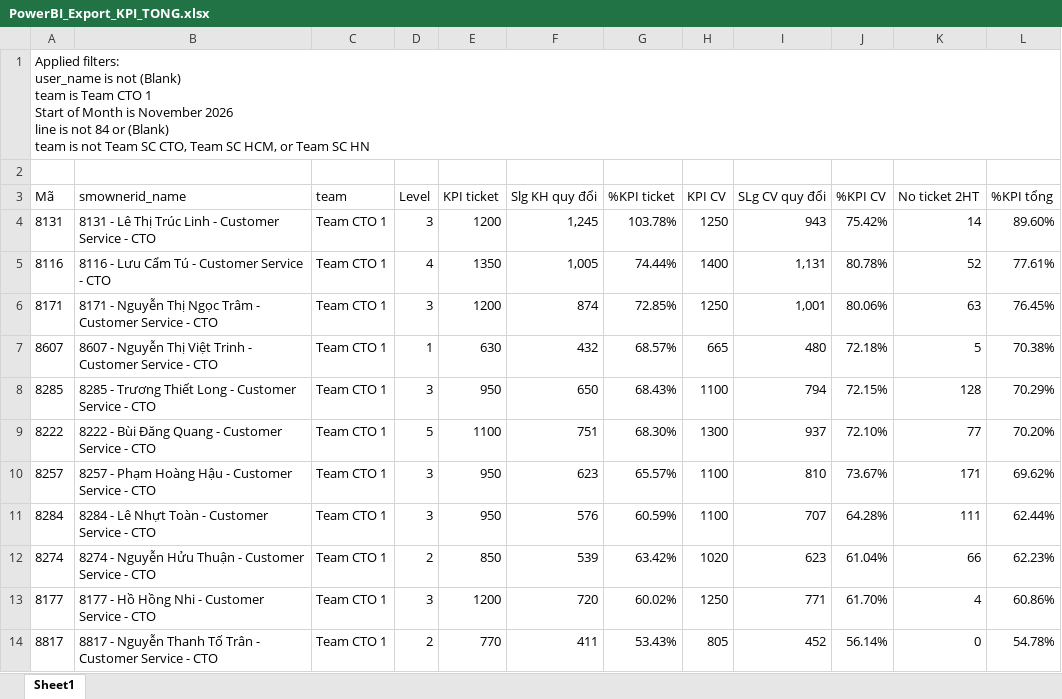
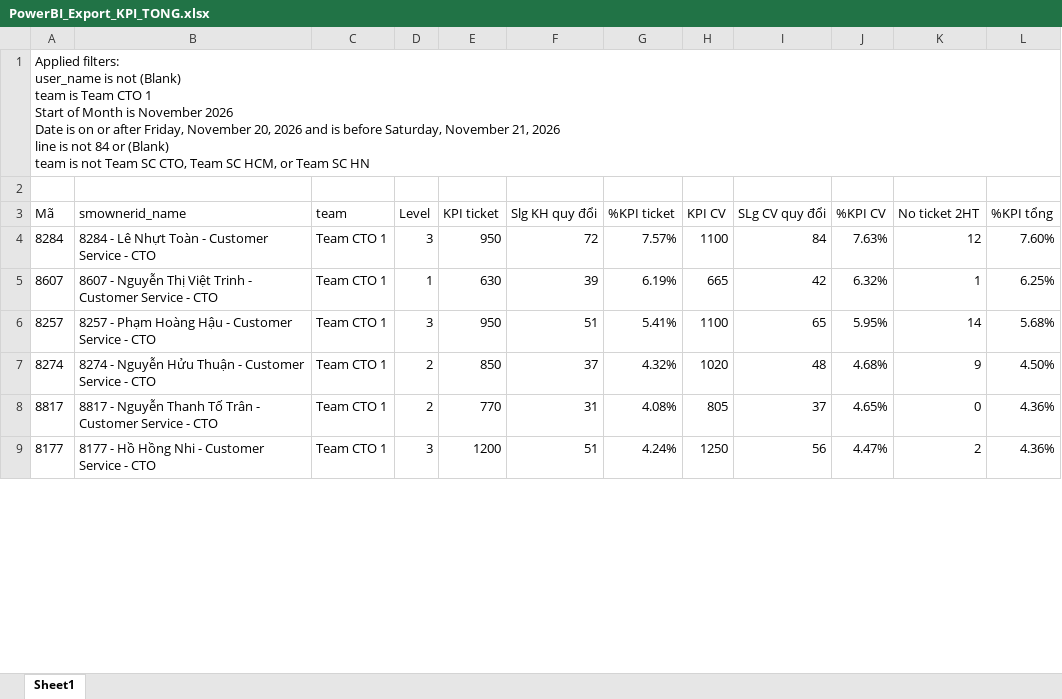
Before and after one commit to nquoc/kpicto, an Excel workbook: PowerBI_Export_KPI_TONG.xlsx, sheet Sheet1, drawn as a sheet; only a part is shown; values as stored, in another font and other column widths than the file's, no borders; table styles not drawn; removed rows and columns are numbered as before the commit, all else as after; ↵ is a line break in a cell; the diff covers the shown part only; the diff names each change by its address in the sheet, - before the commit and + after, or states it on an @@ line.

```diff
--- a/PowerBI_Export_KPI_TONG.xlsx (sheet Sheet1)
+++ b/PowerBI_Export_KPI_TONG.xlsx (sheet Sheet1)
-A1 (Mã): …November 2026 ↵ line is…
+A1 (Mã): …November 2026 ↵ Date is on or after Friday, November 20, 2026 and is before Saturday, November 21, 2026 ↵ line is…
-row 4: 8131 | 8131 - Lê Thị Trúc Linh - Customer Service - CTO | Team CTO 1 | 3 | 1200 | 1,245 | 103.78% | 1250 | 943 | 75.42% | 14 | 89.60%
-row 5: 8116 | 8116 - Lưu Cẩm Tú - Customer Service - CTO | Team CTO 1 | 4 | 1350 | 1,005 | 74.44% | 1400 | 1,131 | 80.78% | 52 | 77.61%
-row 6: 8171 | 8171 - Nguyễn Thị Ngọc Trâm - Customer Service - CTO | Team CTO 1 | 3 | 1200 | 874 | 72.85% | 1250 | 1,001 | 80.06% | 63 | 76.45%
+row 4: 8284 | 8284 - Lê Nhựt Toàn - Customer Service - CTO | Team CTO 1 | 3 | 950 | 72 | 7.57% | 1100 | 84 | 7.63% | 12 | 7.60%
-F5 (Slg KH quy đổi): 432
+F5 (Slg KH quy đổi): 39
-G5 (%KPI ticket): 68.57%
+G5 (%KPI ticket): 6.19%
-I5 (SLg CV quy đổi): 480
+I5 (SLg CV quy đổi): 42
-J5 (%KPI CV): 72.18%
+J5 (%KPI CV): 6.32%
-K5 (No ticket 2HT): 5
+K5 (No ticket 2HT): 1
-L5 (%KPI tổng): 70.38%
+L5 (%KPI tổng): 6.25%
-row 8: 8285 | 8285 - Trương Thiết Long - Customer Service - CTO | Team CTO 1 | 3 | 950 | 650 | 68.43% | 1100 | 794 | 72.15% | 128 | 70.29%
-row 9: 8222 | 8222 - Bùi Đăng Quang - Customer Service - CTO | Team CTO 1 | 5 | 1100 | 751 | 68.30% | 1300 | 937 | 72.10% | 77 | 70.20%
-F6 (Slg KH quy đổi): 623
+F6 (Slg KH quy đổi): 51
-G6 (%KPI ticket): 65.57%
+G6 (%KPI ticket): 5.41%
-I6 (SLg CV quy đổi): 810
+I6 (SLg CV quy đổi): 65
-J6 (%KPI CV): 73.67%
+J6 (%KPI CV): 5.95%
-K6 (No ticket 2HT): 171
+K6 (No ticket 2HT): 14
-L6 (%KPI tổng): 69.62%
+L6 (%KPI tổng): 5.68%
-row 11: 8284 | 8284 - Lê Nhựt Toàn - Customer Service - CTO | Team CTO 1 | 3 | 950 | 576 | 60.59% | 1100 | 707 | 64.28% | 111 | 62.44%
-F7 (Slg KH quy đổi): 539
+F7 (Slg KH quy đổi): 37
-G7 (%KPI ticket): 63.42%
+G7 (%KPI ticket): 4.32%
-I7 (SLg CV quy đổi): 623
+I7 (SLg CV quy đổi): 48
-J7 (%KPI CV): 61.04%
+J7 (%KPI CV): 4.68%
-K7 (No ticket 2HT): 66
+K7 (No ticket 2HT): 9
-L7 (%KPI tổng): 62.23%
+L7 (%KPI tổng): 4.50%
-row 13: 8177 | 8177 - Hồ Hồng Nhi - Customer Service - CTO | Team CTO 1 | 3 | 1200 | 720 | 60.02% | 1250 | 771 | 61.70% | 4 | 60.86%
-F8 (Slg KH quy đổi): 411
+F8 (Slg KH quy đổi): 31
-G8 (%KPI ticket): 53.43%
+G8 (%KPI ticket): 4.08%
-I8 (SLg CV quy đổi): 452
+I8 (SLg CV quy đổi): 37
-J8 (%KPI CV): 56.14%
+J8 (%KPI CV): 4.65%
-L8 (%KPI tổng): 54.78%
+L8 (%KPI tổng): 4.36%
+row 9: 8177 | 8177 - Hồ Hồng Nhi - Customer Service - CTO | Team CTO 1 | 3 | 1200 | 51 | 4.24% | 1250 | 56 | 4.47% | 2 | 4.36%
```
Also changed, not shown: 3 added rows and 6 edited cells elsewhere in this sheet, PowerBI_Export_HS_CA_TRUC.xlsx, 3 other files.
